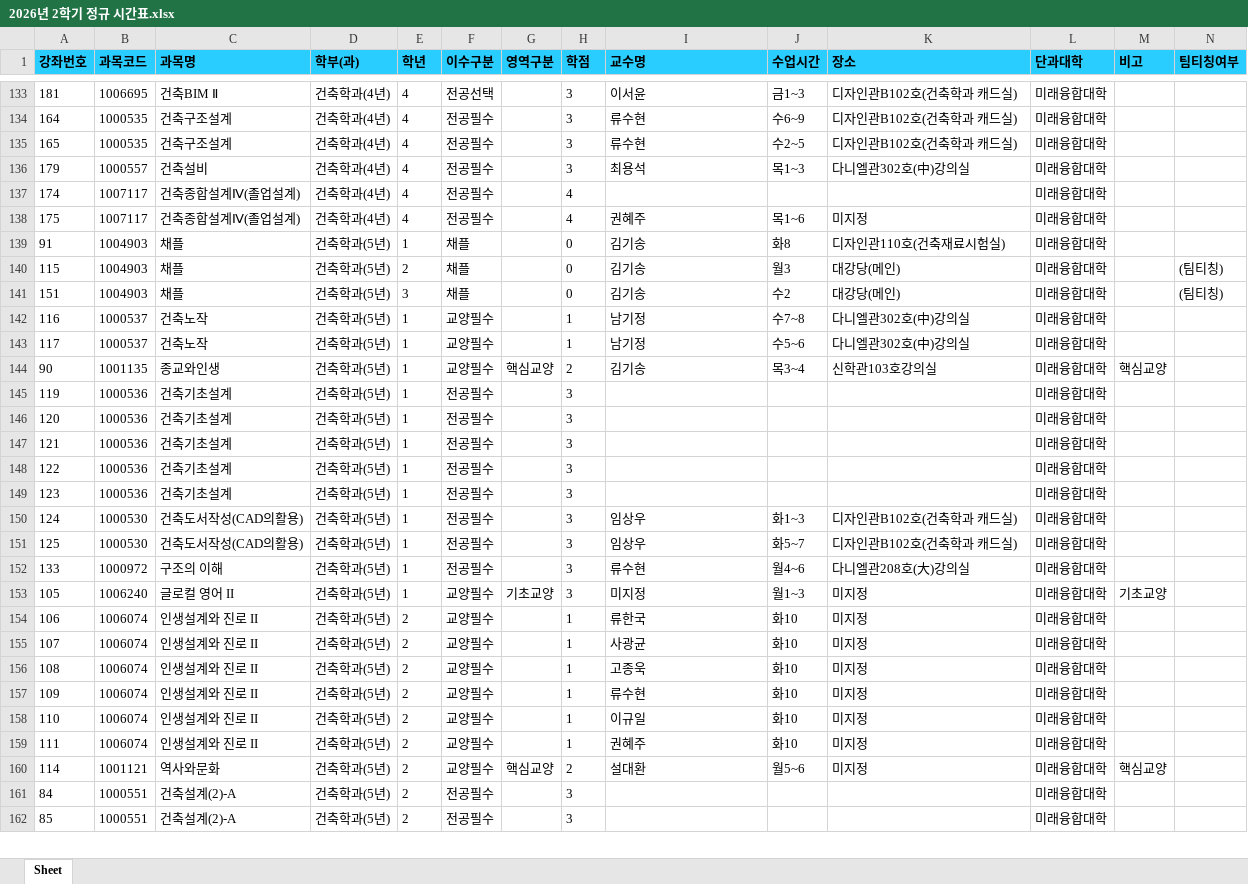
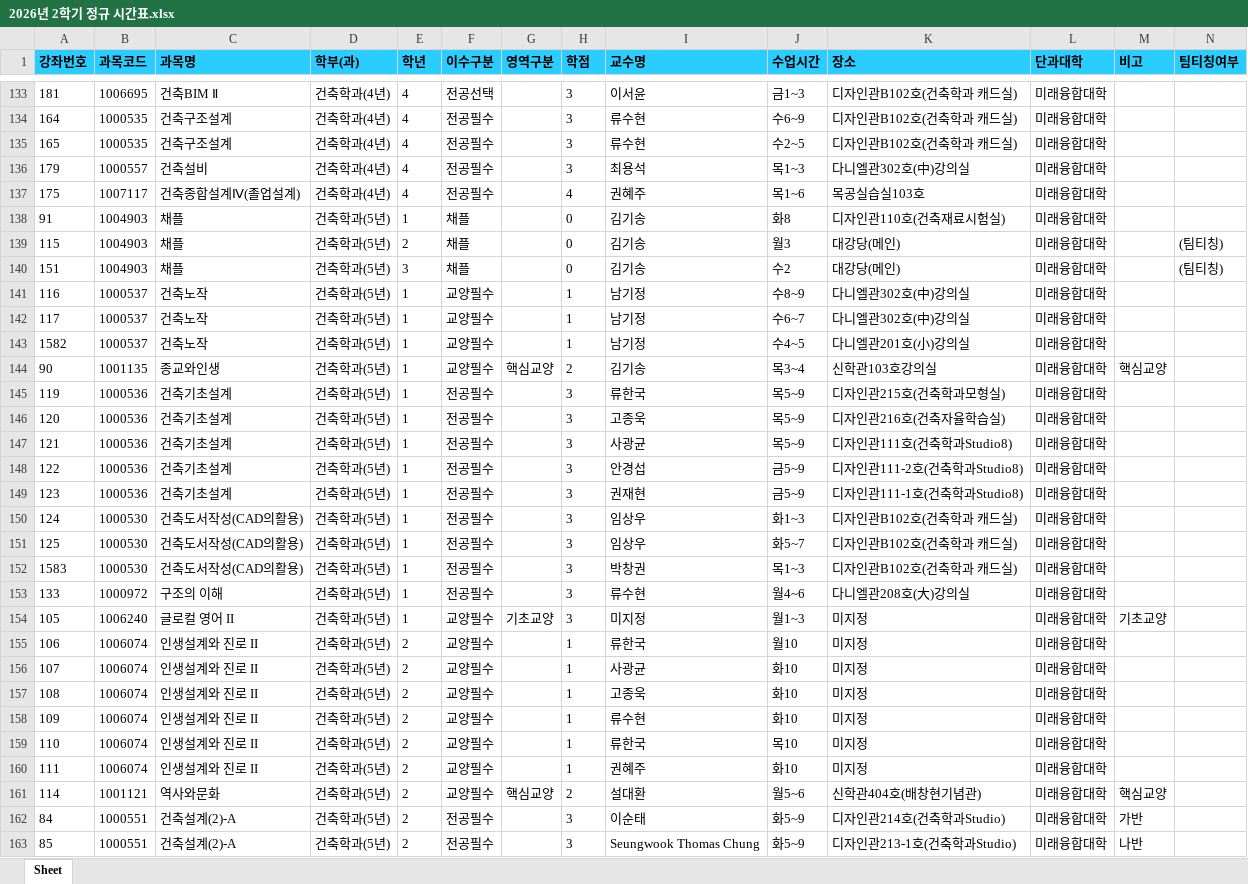
Before and after one commit to syu-kr/lecture.syu.kr-everytime, an Excel workbook: data/2026년 2학기 정규 시간표.xlsx, sheet Sheet, drawn as a sheet; only a part is shown, gaps mark what is left out; values as stored, in another font and other column widths than the file's, no borders; removed rows and columns are numbered as before the commit, all else as after; the diff covers the shown part only; the diff names each change by its address in the sheet, - before the commit and + after, or states it on an @@ line.

Commit message:
chore(data): add 2026-2 data files ('26.07.22)

```diff
--- a/data/2026년 2학기 정규 시간표.xlsx (sheet Sheet)
+++ b/data/2026년 2학기 정규 시간표.xlsx (sheet Sheet)
-row 137: 174 | 1007117 | 건축종합설계Ⅳ(졸업설계) | 건축학과(4년) | 4 | 전공필수 |  | 4 |  |  |  | 미래융합대학
-K137 (장소): 미지정
+K137 (장소): 목공실습실103호
-J141 (수업시간): 수7~8
+J141 (수업시간): 수8~9
-J142 (수업시간): 수5~6
+J142 (수업시간): 수6~7
+row 143: 1582 | 1000537 | 건축노작 | 건축학과(5년) | 1 | 교양필수 |  | 1 | 남기정 | 수4~5 | 다니엘관201호(小)강의실 | 미래융합대학
-I145 (교수명): (empty)
+I145 (교수명): 류한국
-J145:J147 (수업시간): (empty)
+J145:J147 (수업시간): 목5~9
-K145 (장소): (empty)
+K145 (장소): 디자인관215호(건축학과모형실)
-I146 (교수명): (empty)
+I146 (교수명): 고종욱
-K146 (장소): (empty)
+K146 (장소): 디자인관216호(건축자율학습실)
-I147 (교수명): (empty)
+I147 (교수명): 사광균
-K147 (장소): (empty)
+K147 (장소): 디자인관111호(건축학과Studio8)
-I148 (교수명): (empty)
+I148 (교수명): 안경섭
-J148:J149 (수업시간): (empty)
+J148:J149 (수업시간): 금5~9
-K148 (장소): (empty)
+K148 (장소): 디자인관111-2호(건축학과Studio8)
-I149 (교수명): (empty)
+I149 (교수명): 권재현
-K149 (장소): (empty)
+K149 (장소): 디자인관111-1호(건축학과Studio8)
+row 152: 1583 | 1000530 | 건축도서작성(CAD의활용) | 건축학과(5년) | 1 | 전공필수 |  | 3 | 박창권 | 목1~3 | 디자인관B102호(건축학과 캐드실) | 미래융합대학
-J155 (수업시간): 화10
+J155 (수업시간): 월10
-I159 (교수명): 이규일
+I159 (교수명): 류한국
-J159 (수업시간): 화10
+J159 (수업시간): 목10
-K161 (장소): 미지정
+K161 (장소): 신학관404호(배창현기념관)
-I162 (교수명): (empty)
+I162 (교수명): 이순태
-J162:J163 (수업시간): (empty)
+J162:J163 (수업시간): 화5~9
-K162 (장소): (empty)
+K162 (장소): 디자인관214호(건축학과Studio)
-M162 (비고): (empty)
+M162 (비고): 가반
-I163 (교수명): (empty)
+I163 (교수명): Seungwook Thomas Chung
-K163 (장소): (empty)
+K163 (장소): 디자인관213-1호(건축학과Studio)
-M163 (비고): (empty)
+M163 (비고): 나반
```
Also changed, not shown: 6 added rows, 7 removed rows and 267 edited cells elsewhere in this sheet, 1 other file.
